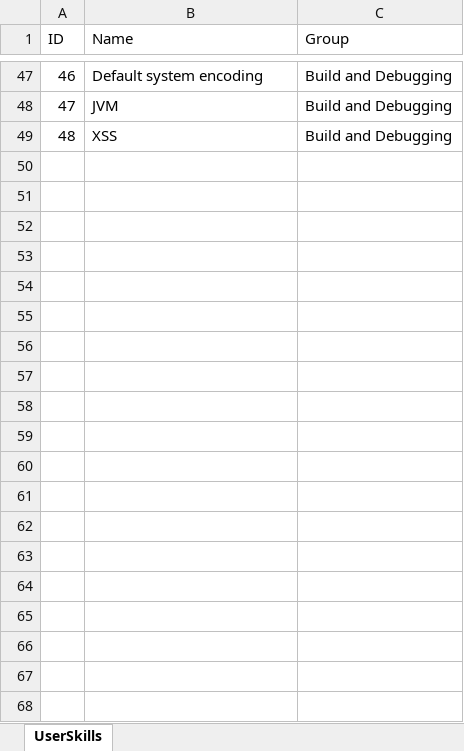
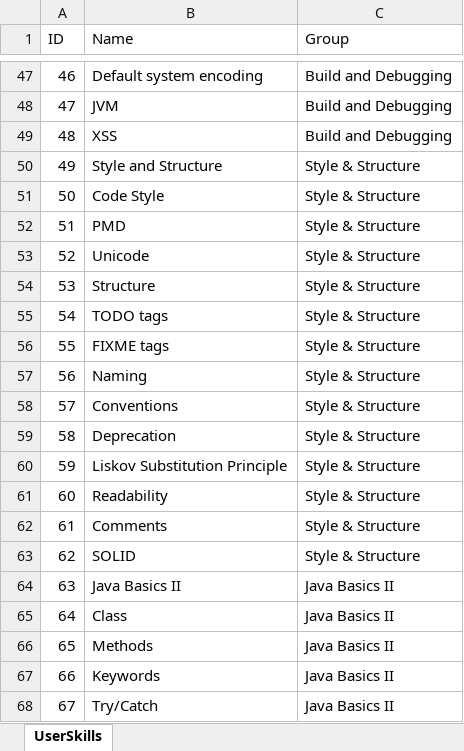
Before and after one commit to viadee/sonarQuest, an Excel workbook: sonarQuest-backend/src/main/resources/export/UserSkills.xlsx, sheet UserSkills, drawn as a sheet; only a part is shown, gaps mark what is left out; values as stored, in another font and other column widths than the file's, no borders; the diff covers the shown part only; the diff names each change by its address in the sheet, - before the commit and + after, or states it on an @@ line.

Commit message:
All the skill-tree data was imported into the database

```diff
--- a/sonarQuest-backend/src/main/resources/export/UserSkills.xlsx (sheet UserSkills)
+++ b/sonarQuest-backend/src/main/resources/export/UserSkills.xlsx (sheet UserSkills)
+row 50: 49 | Style and Structure | Style & Structure
+row 51: 50 | Code Style | Style & Structure
+row 52: 51 | PMD | Style & Structure
+row 53: 52 | Unicode | Style & Structure
+row 54: 53 | Structure | Style & Structure
+row 55: 54 | TODO tags | Style & Structure
+row 56: 55 | FIXME tags | Style & Structure
+row 57: 56 | Naming | Style & Structure
+row 58: 57 | Conventions | Style & Structure
+row 59: 58 | Deprecation | Style & Structure
+row 60: 59 | Liskov Substitution Principle | Style & Structure
+row 61: 60 | Readability | Style & Structure
+row 62: 61 | Comments | Style & Structure
+row 63: 62 | SOLID | Style & Structure
+row 64: 63 | Java Basics II | Java Basics II
+row 65: 64 | Class | Java Basics II
+row 66: 65 | Methods | Java Basics II
+row 67: 66 | Keywords | Java Basics II
+row 68: 67 | Try/Catch | Java Basics II
```
Also changed, not shown: 135 added rows and 1 edited cell elsewhere in this sheet, 8 other files.
